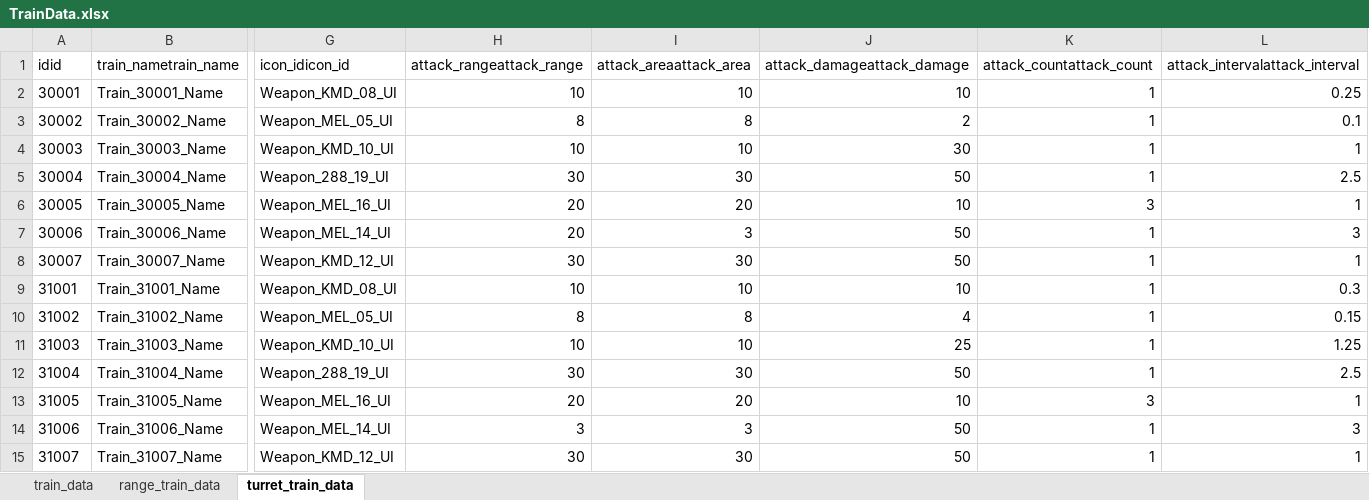
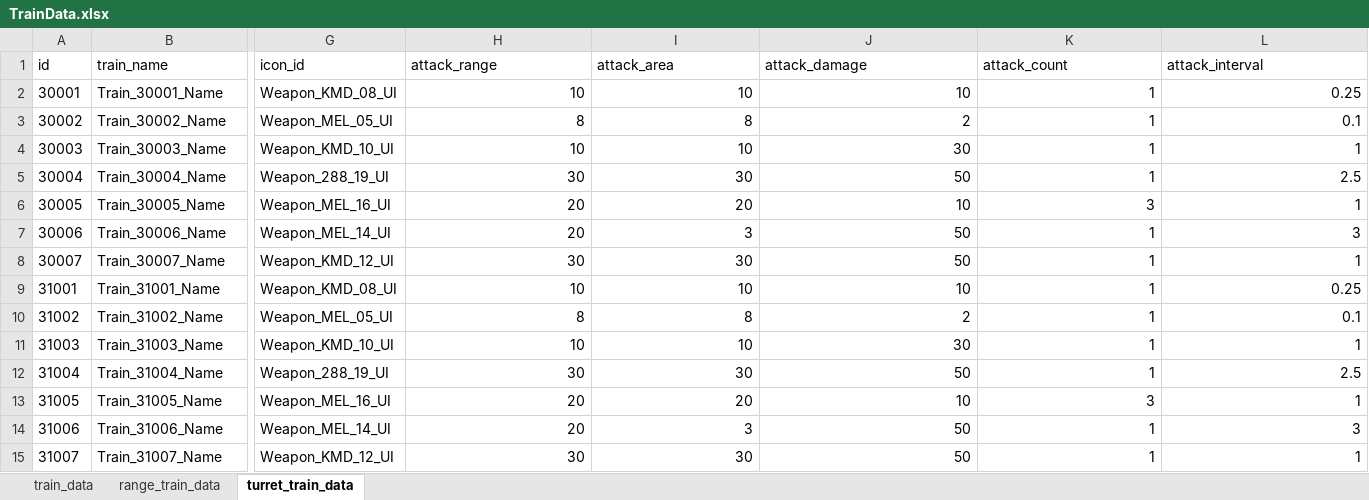
Before and after one commit to cumic06/TrainDefense, an Excel workbook: Assets/02_Resources/Data/TrainData.xlsx, sheet turret_train_data, drawn as a sheet; only a part is shown, gaps mark what is left out; values as stored, in another font and other column widths than the file's, no borders; removed rows and columns are numbered as before the commit, all else as after; rows hold the shown columns only; the diff names each change by its address in the sheet, - before the commit and + after, or states it on an @@ line.

```diff
--- a/Assets/02_Resources/Data/TrainData.xlsx (sheet turret_train_data)
+++ b/Assets/02_Resources/Data/TrainData.xlsx (sheet turret_train_data)
-row 1: idid | train_nametrain_name | icon_idicon_id | attack_rangeattack_range | attack_areaattack_area | attack_damageattack_damage | attack_countattack_count | attack_intervalattack_interval
+row 1: id | train_name | icon_id | attack_range | attack_area | attack_damage | attack_count | attack_interval
-L9: 0.3
+L9: 0.25
-J10: 4
+J10: 2
-L10: 0.15
+L10: 0.1
-J11: 25
+J11: 30
-L11: 1.25
+L11: 1
-H14: 3
+H14: 20
```
Also changed, not shown: sheet range_train_data, sheet train_data, Assets/02_Resources/Data/ChoiceData.xlsx, Assets/02_Resources/Data/MonsterData.xlsx, 4 other files.
